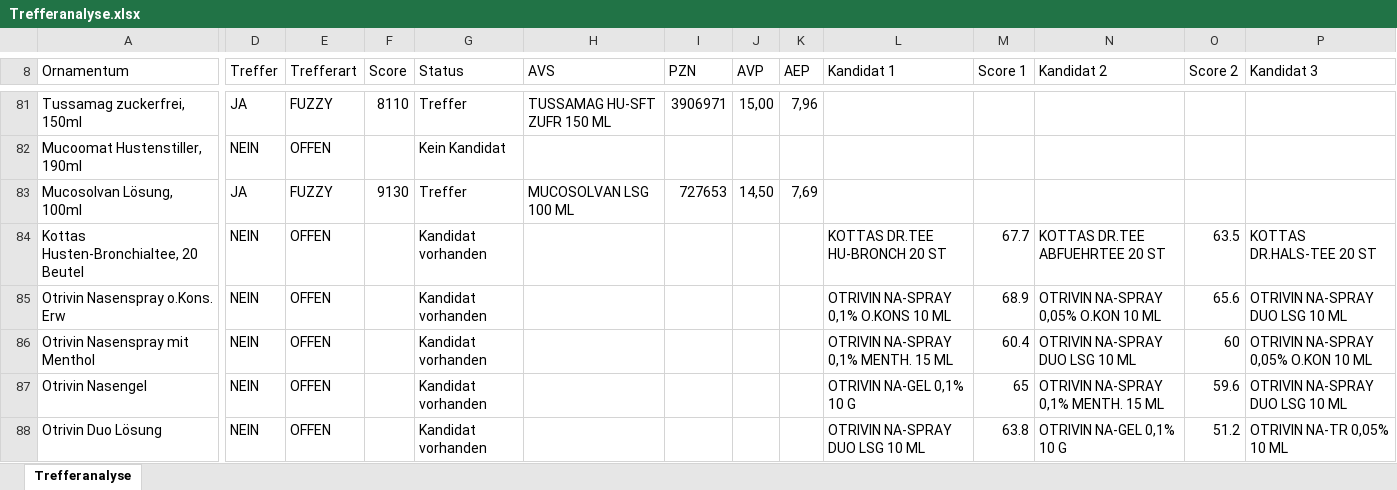
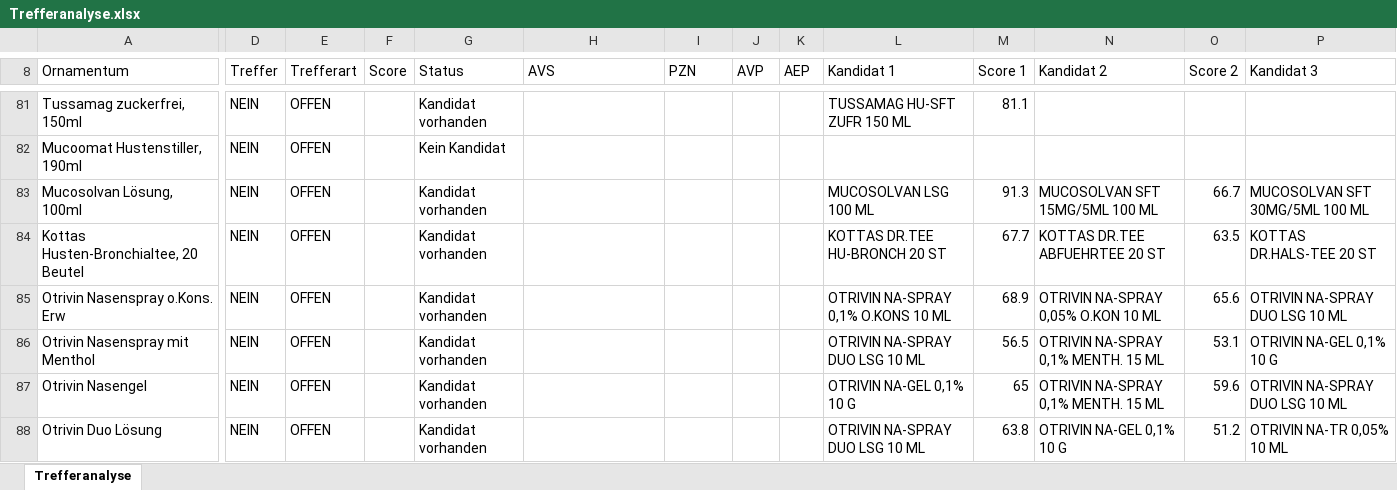
Before and after one commit to brauhausapotheke/ApothekenToolbox, an Excel workbook: Trefferanalyse.xlsx, sheet Trefferanalyse, drawn as a sheet; only a part is shown, gaps mark what is left out; values as stored, in another font and other column widths than the file's, no cell formats; the diff covers the shown part only; the diff names each change by its address in the sheet, - before the commit and + after, or states it on an @@ line.

```diff
--- a/Trefferanalyse.xlsx (sheet Trefferanalyse)
+++ b/Trefferanalyse.xlsx (sheet Trefferanalyse)
-D81 (Treffer): JA
+D81 (Treffer): NEIN
-E81 (Trefferart): FUZZY
+E81 (Trefferart): OFFEN
-F81 (Score): 8110
+F81 (Score): (empty)
-G81 (Status): Treffer
+G81 (Status): Kandidat vorhanden
-H81 (AVS): TUSSAMAG HU-SFT ZUFR 150 ML
+H81 (AVS): (empty)
-I81 (PZN): 3906971
+I81 (PZN): (empty)
-J81 (AVP): 15,00
+J81 (AVP): (empty)
-K81 (AEP): 7,96
+K81 (AEP): (empty)
-L81 (Kandidat 1): (empty)
+L81 (Kandidat 1): TUSSAMAG HU-SFT ZUFR 150 ML
-M81 (Score 1): (empty)
+M81 (Score 1): 81.1
-D83 (Treffer): JA
+D83 (Treffer): NEIN
-E83 (Trefferart): FUZZY
+E83 (Trefferart): OFFEN
-F83 (Score): 9130
+F83 (Score): (empty)
-G83 (Status): Treffer
+G83 (Status): Kandidat vorhanden
-H83 (AVS): MUCOSOLVAN LSG 100 ML
+H83 (AVS): (empty)
-I83 (PZN): 727653
+I83 (PZN): (empty)
-J83 (AVP): 14,50
+J83 (AVP): (empty)
-K83 (AEP): 7,69
+K83 (AEP): (empty)
-L83 (Kandidat 1): (empty)
+L83 (Kandidat 1): MUCOSOLVAN LSG 100 ML
-M83 (Score 1): (empty)
+M83 (Score 1): 91.3
-N83 (Kandidat 2): (empty)
+N83 (Kandidat 2): MUCOSOLVAN SFT 15MG/5ML 100 ML
-O83 (Score 2): (empty)
+O83 (Score 2): 66.7
-P83 (Kandidat 3): (empty)
+P83 (Kandidat 3): MUCOSOLVAN SFT 30MG/5ML 100 ML
-L86 (Kandidat 1): OTRIVIN NA-SPRAY 0,1% MENTH. 15 ML
+L86 (Kandidat 1): OTRIVIN NA-SPRAY DUO LSG 10 ML
-M86 (Score 1): 60.4
+M86 (Score 1): 56.5
-N86 (Kandidat 2): OTRIVIN NA-SPRAY DUO LSG 10 ML
+N86 (Kandidat 2): OTRIVIN NA-SPRAY 0,1% MENTH. 15 ML
-O86 (Score 2): 60
+O86 (Score 2): 53.1
-P86 (Kandidat 3): OTRIVIN NA-SPRAY 0,05% O.KON 10 ML
+P86 (Kandidat 3): OTRIVIN NA-GEL 0,1% 10 G
```
Also changed, not shown: 758 edited cells elsewhere in this sheet, cell formats, 7 other files.
